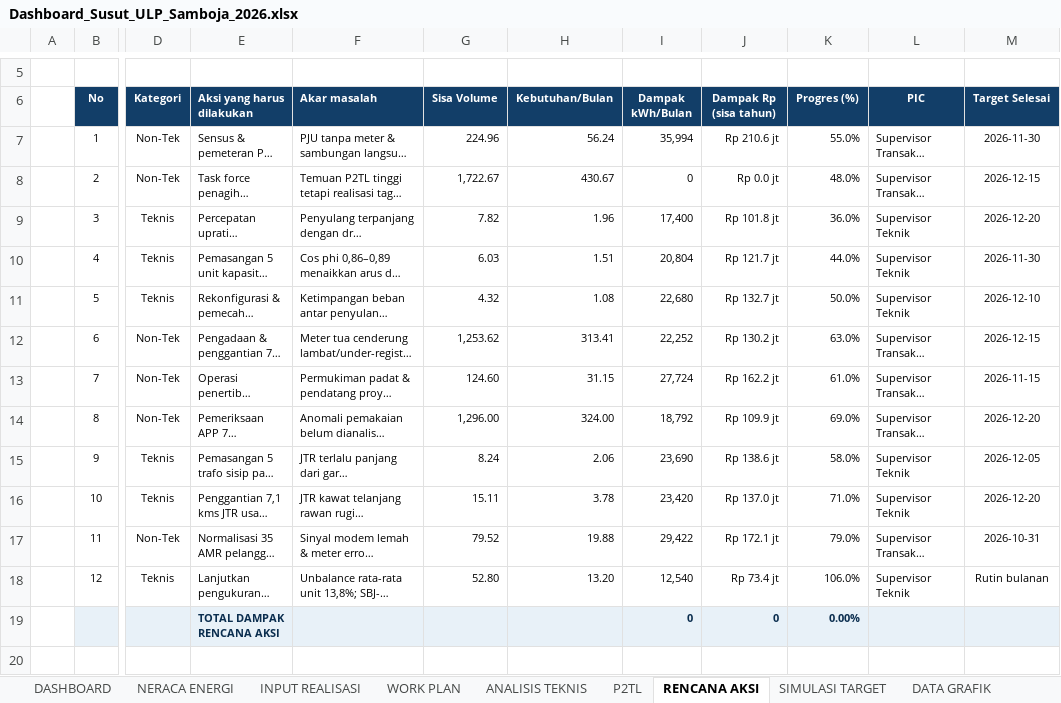
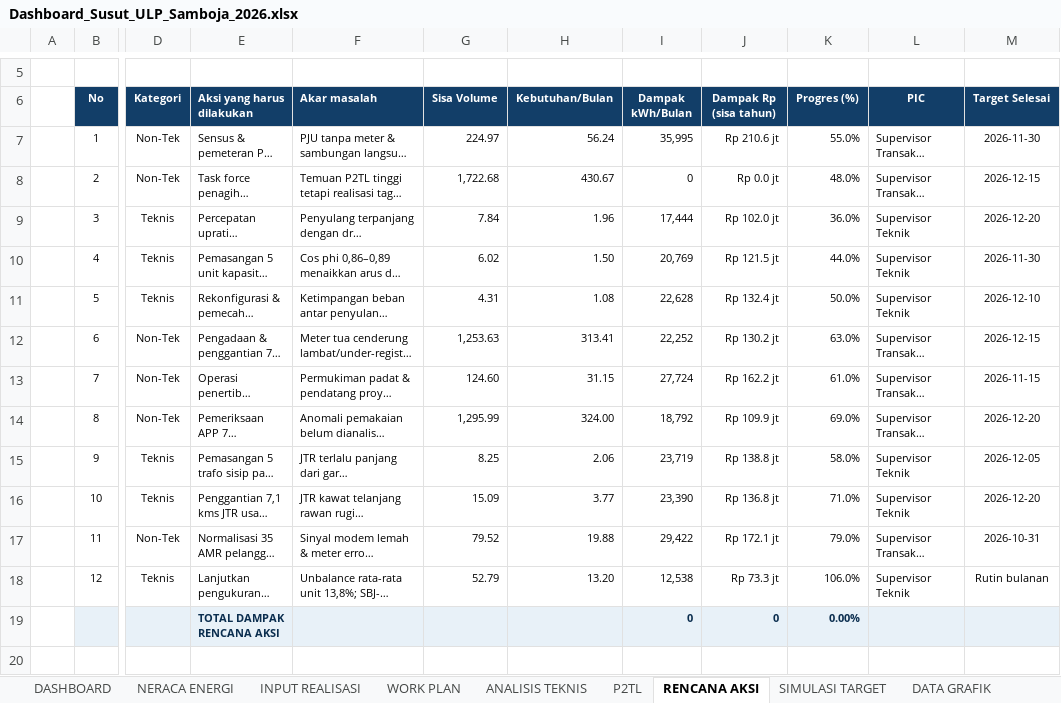
Before and after one commit to chrismike88/SUSUTSAMBO, an Excel workbook: dist/Dashboard_Susut_ULP_Samboja_2026.xlsx, sheet RENCANA AKSI, drawn as a sheet; only a part is shown, gaps mark what is left out; long unchanged cells end in …; values as stored, in another font and other column widths than the file's, no borders; conditional formats not drawn; the diff names each change by its address in the sheet, - before the commit and + after, or states it on an @@ line.

```diff
--- a/dist/Dashboard_Susut_ULP_Samboja_2026.xlsx (sheet RENCANA AKSI)
+++ b/dist/Dashboard_Susut_ULP_Samboja_2026.xlsx (sheet RENCANA AKSI)
-G7 (Sisa Volume): 224.96
+G7 (Sisa Volume): 224.97
-I7 (Dampak kWh/Bulan): 35,994
+I7 (Dampak kWh/Bulan): 35,995
-G8 (Sisa Volume): 1,722.67
+G8 (Sisa Volume): 1,722.68
-G9 (Sisa Volume): 7.82
+G9 (Sisa Volume): 7.84
-I9 (Dampak kWh/Bulan): 17,400
+I9 (Dampak kWh/Bulan): 17,444
-J9 (Dampak Rp (sisa tahun)): Rp 101.8 jt
+J9 (Dampak Rp (sisa tahun)): Rp 102.0 jt
-G10 (Sisa Volume): 6.03
+G10 (Sisa Volume): 6.02
-H10 (Kebutuhan/Bulan): 1.51
+H10 (Kebutuhan/Bulan): 1.50
-I10 (Dampak kWh/Bulan): 20,804
+I10 (Dampak kWh/Bulan): 20,769
-J10 (Dampak Rp (sisa tahun)): Rp 121.7 jt
+J10 (Dampak Rp (sisa tahun)): Rp 121.5 jt
-G11 (Sisa Volume): 4.32
+G11 (Sisa Volume): 4.31
-I11 (Dampak kWh/Bulan): 22,680
+I11 (Dampak kWh/Bulan): 22,628
-J11 (Dampak Rp (sisa tahun)): Rp 132.7 jt
+J11 (Dampak Rp (sisa tahun)): Rp 132.4 jt
-G12 (Sisa Volume): 1,253.62
+G12 (Sisa Volume): 1,253.63
-G14 (Sisa Volume): 1,296.00
+G14 (Sisa Volume): 1,295.99
-G15 (Sisa Volume): 8.24
+G15 (Sisa Volume): 8.25
-I15 (Dampak kWh/Bulan): 23,690
+I15 (Dampak kWh/Bulan): 23,719
-J15 (Dampak Rp (sisa tahun)): Rp 138.6 jt
+J15 (Dampak Rp (sisa tahun)): Rp 138.8 jt
-G16 (Sisa Volume): 15.11
+G16 (Sisa Volume): 15.09
-H16 (Kebutuhan/Bulan): 3.78
+H16 (Kebutuhan/Bulan): 3.77
-I16 (Dampak kWh/Bulan): 23,420
+I16 (Dampak kWh/Bulan): 23,390
-J16 (Dampak Rp (sisa tahun)): Rp 137.0 jt
+J16 (Dampak Rp (sisa tahun)): Rp 136.8 jt
-G18 (Sisa Volume): 52.80
+G18 (Sisa Volume): 52.79
-I18 (Dampak kWh/Bulan): 12,540
+I18 (Dampak kWh/Bulan): 12,538
-J18 (Dampak Rp (sisa tahun)): Rp 73.4 jt
+J18 (Dampak Rp (sisa tahun)): Rp 73.3 jt
```
Also changed, not shown: sheet WORK PLAN, sheet P2TL, sheet DATA GRAFIK, sheet SIMULASI TARGET, formulas that keep their value, charts or pictures, 24 other files.
